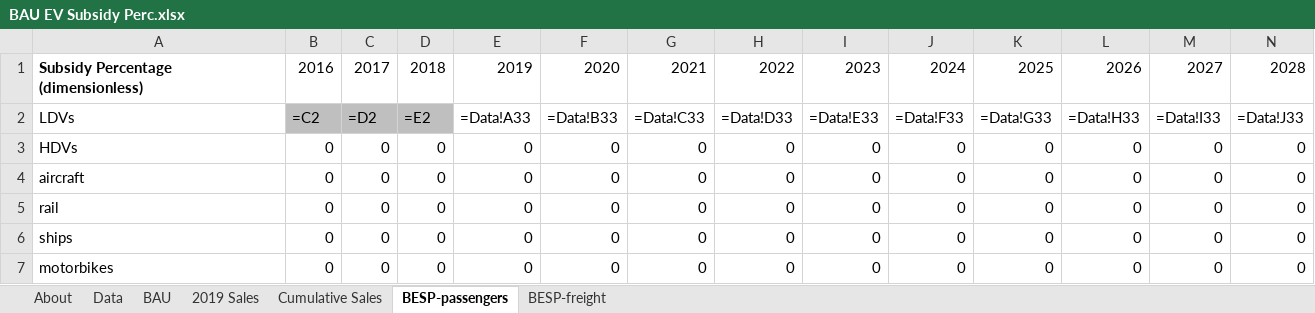
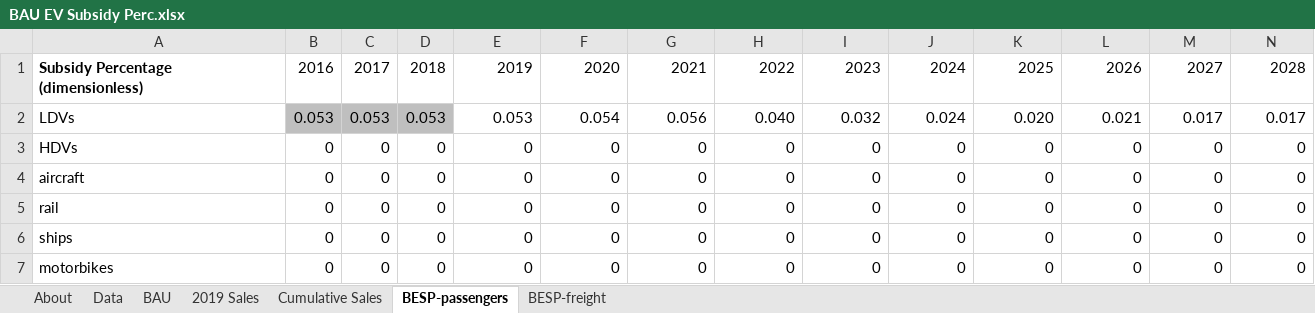
Before and after one commit to EnergyInnovation/eps-michigan, an Excel workbook: InputData/trans/BESP/BAU EV Subsidy Perc.xlsx, sheet BESP-passengers, drawn as a sheet; only a part is shown; values as stored, in another font and other column widths than the file's, no borders; formulas without a stored value are shown as written; removed rows and columns are numbered as before the commit, all else as after; rows hold the shown columns only; the diff names each change by its address in the sheet, - before the commit and + after, or states it on an @@ line.

```diff
--- a/InputData/trans/BESP/BAU EV Subsidy Perc.xlsx (sheet BESP-passengers)
+++ b/InputData/trans/BESP/BAU EV Subsidy Perc.xlsx (sheet BESP-passengers)
-row 2: LDVs | =C2 | =D2 | =E2 | =Data!A33 | =Data!B33 | =Data!C33 | =Data!D33 | =Data!E33 | =Data!F33 | =Data!G33 | =Data!H33 | =Data!I33 | =Data!J33
+row 2: LDVs | 0.053 | 0.053 | 0.053 | 0.053 | 0.054 | 0.056 | 0.040 | 0.032 | 0.024 | 0.020 | 0.021 | 0.017 | 0.017
```
Also changed, not shown: sheet BAU, sheet Data, sheet About, 6 other files.
